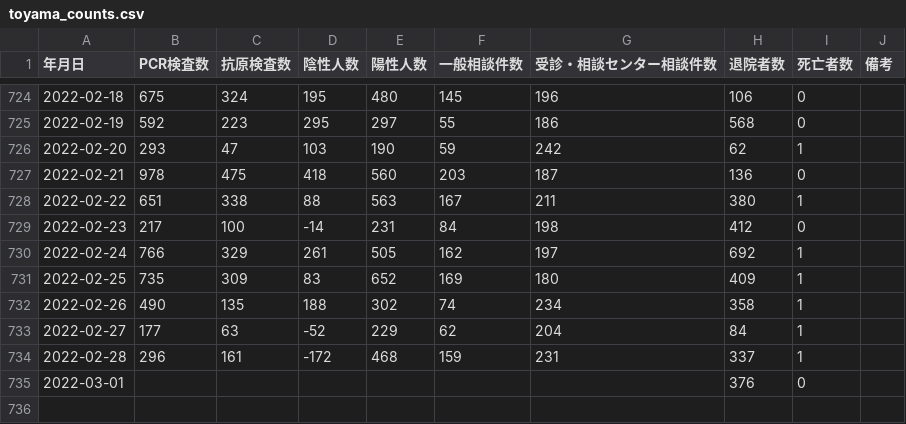
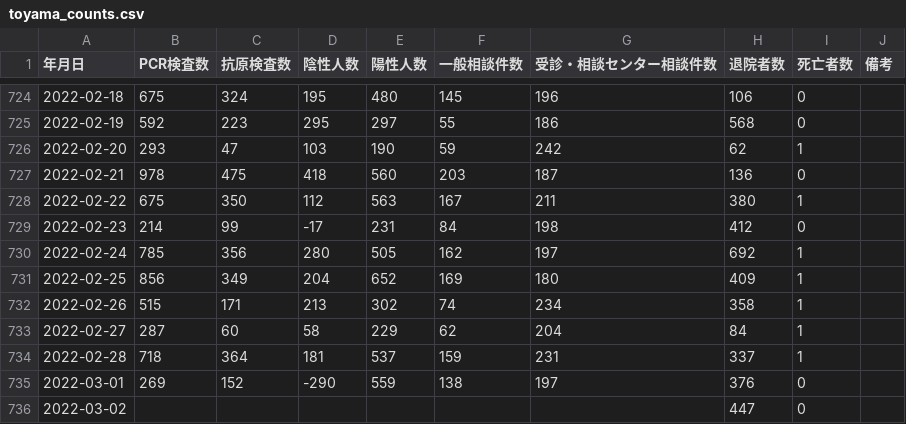
Before and after one commit to terachan0117/covid19-toyama-opendata, a CSV file: data/toyama_counts.csv, drawn as a sheet; only a part is shown, gaps mark what is left out.

```diff
--- a/data/toyama_counts.csv
+++ b/data/toyama_counts.csv
@@ -727,9 +727,10 @@
 2022-02-21,978,475,418,560,203,187,136,0,
-2022-02-22,651,338,88,563,167,211,380,1,
-2022-02-23,217,100,-14,231,84,198,412,0,
-2022-02-24,766,329,261,505,162,197,692,1,
-2022-02-25,735,309,83,652,169,180,409,1,
-2022-02-26,490,135,188,302,74,234,358,1,
-2022-02-27,177,63,-52,229,62,204,84,1,
-2022-02-28,296,161,-172,468,159,231,337,1,
-2022-03-01,,,,,,,376,0,
+2022-02-22,675,350,112,563,167,211,380,1,
+2022-02-23,214,99,-17,231,84,198,412,0,
+2022-02-24,785,356,280,505,162,197,692,1,
+2022-02-25,856,349,204,652,169,180,409,1,
+2022-02-26,515,171,213,302,74,234,358,1,
+2022-02-27,287,60,58,229,62,204,84,1,
+2022-02-28,718,364,181,537,159,231,337,1,
+2022-03-01,269,152,-290,559,138,197,376,0,
+2022-03-02,,,,,,,447,0,
```
Also changed, not shown: data/160008_toyama_covid19_antigen_test_people.csv, data/160008_toyama_covid19_call_center.csv, 7 other files.
